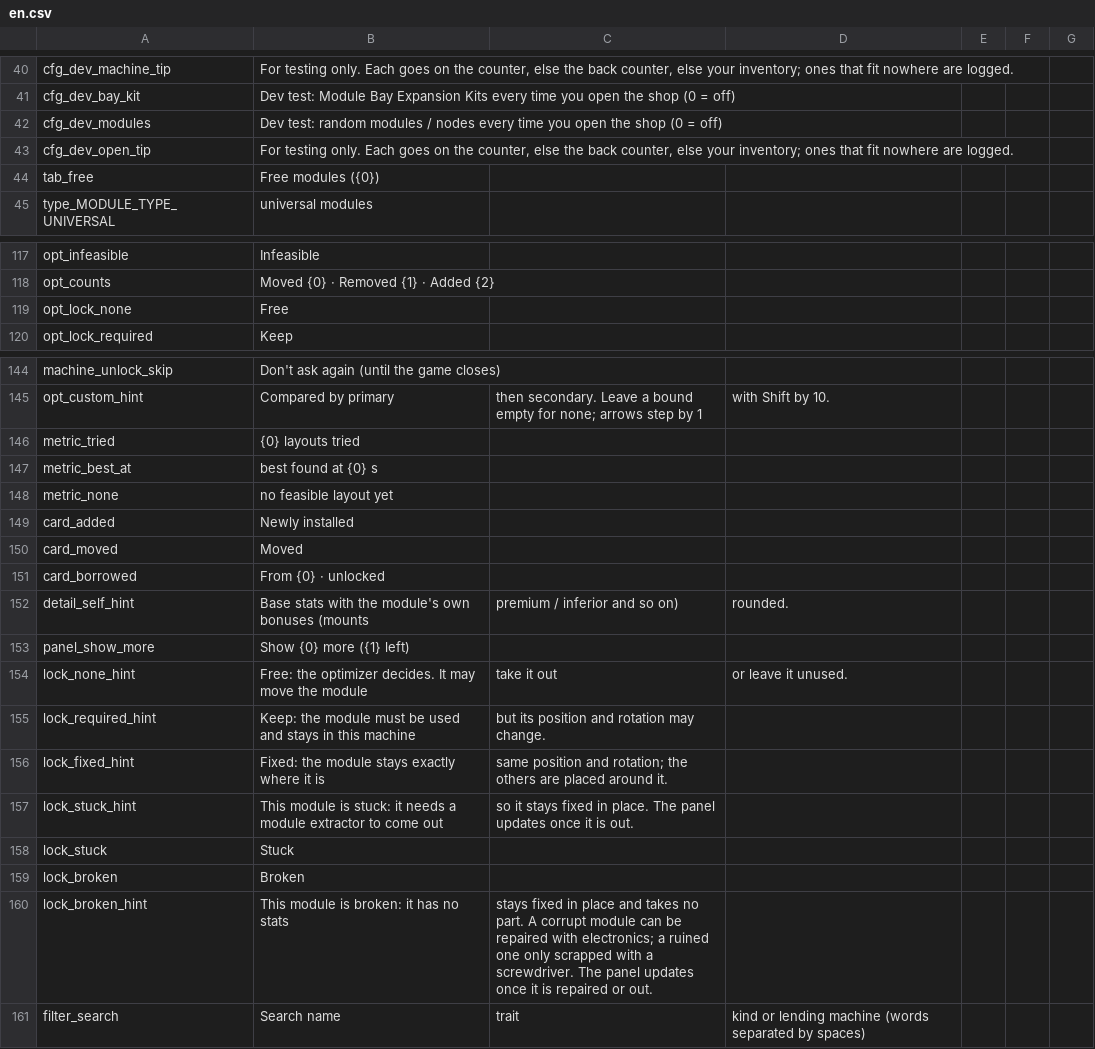
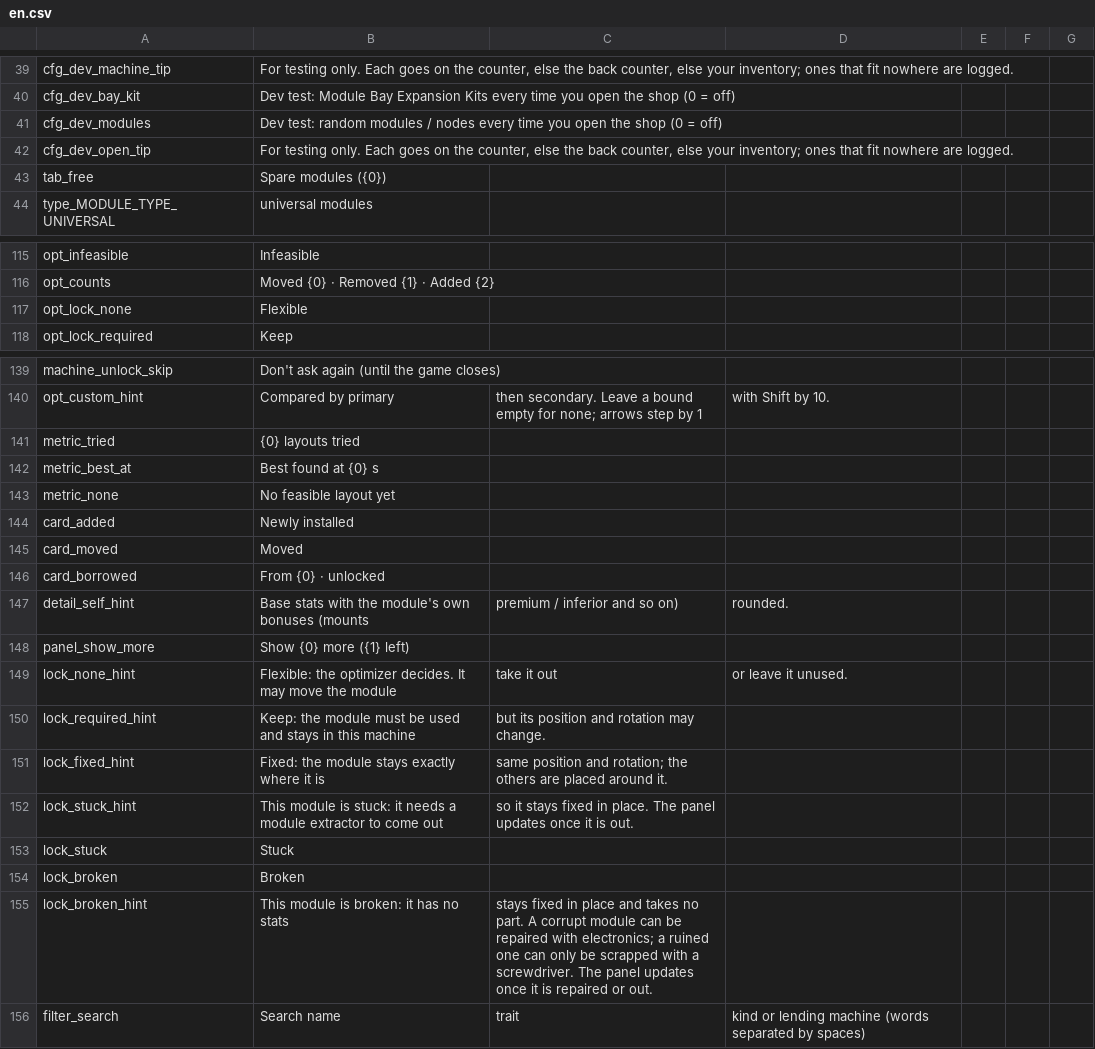
Before and after one commit to Ghostflamez/ModePuzzle_SteamMod, a CSV file: Localization/en.csv, drawn as a sheet; only a part is shown, gaps mark what is left out; the diff covers the shown part only.

```diff
--- a/Localization/en.csv
+++ b/Localization/en.csv
@@ -43,3 +42,3 @@ cfg_dev_modules,Dev test: random modules / nodes every time you open the shop (0
 cfg_dev_open_tip,"For testing only. Each goes on the counter, else the back counter, else your inventory; ones that fit nowhere are logged."
-tab_free,Free modules ({0})
+tab_free,Spare modules ({0})
 type_MODULE_TYPE_UNIVERSAL,universal modules
@@ -118,3 +116,3 @@ opt_infeasible,Infeasible
 opt_counts,Moved {0} · Removed {1} · Added {2}
-opt_lock_none,Free
+opt_lock_none,Flexible
 opt_lock_required,Keep
@@ -146,4 +141,4 @@ opt_custom_hint,Compared by primary, then secondary. Leave a bound empty for non
 metric_tried,{0} layouts tried
-metric_best_at,best found at {0} s
-metric_none,no feasible layout yet
+metric_best_at,Best found at {0} s
+metric_none,No feasible layout yet
 card_added,Newly installed
@@ -153,3 +148,3 @@ detail_self_hint,Base stats with the module's own bonuses (mounts, premium / inf
 panel_show_more,Show {0} more ({1} left)
-lock_none_hint,Free: the optimizer decides. It may move the module, take it out, or leave it unused.
+lock_none_hint,Flexible: the optimizer decides. It may move the module, take it out, or leave it unused.
 lock_required_hint,Keep: the module must be used and stays in this machine, but its position and rotation may change.
@@ -159,3 +154,3 @@ lock_stuck,Stuck
 lock_broken,Broken
-lock_broken_hint,This module is broken: it has no stats, stays fixed in place and takes no part. A corrupt module can be repaired with electronics; a ruined one only scrapped with a screwdriver. The panel updates once it is repaired or out.
+lock_broken_hint,This module is broken: it has no stats, stays fixed in place and takes no part. A corrupt module can be repaired with electronics; a ruined one can only be scrapped with a screwdriver. The panel updates once it is repaired or out.
 filter_search,Search name, trait, kind or lending machine (words separated by spaces)
```
Also changed, not shown: 5 removed rows and 6 edited cells elsewhere in this file, Localization/zh-Hans.csv, 2 other files.
